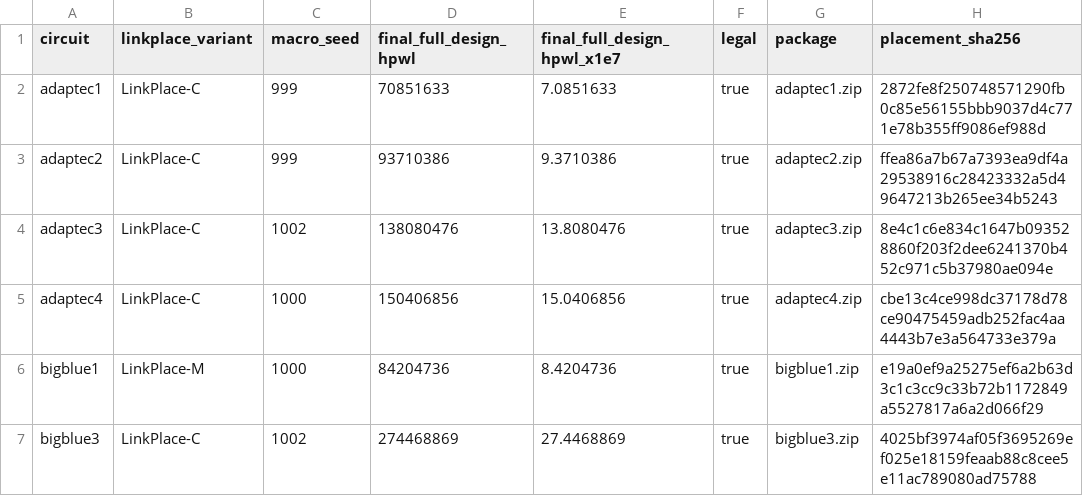
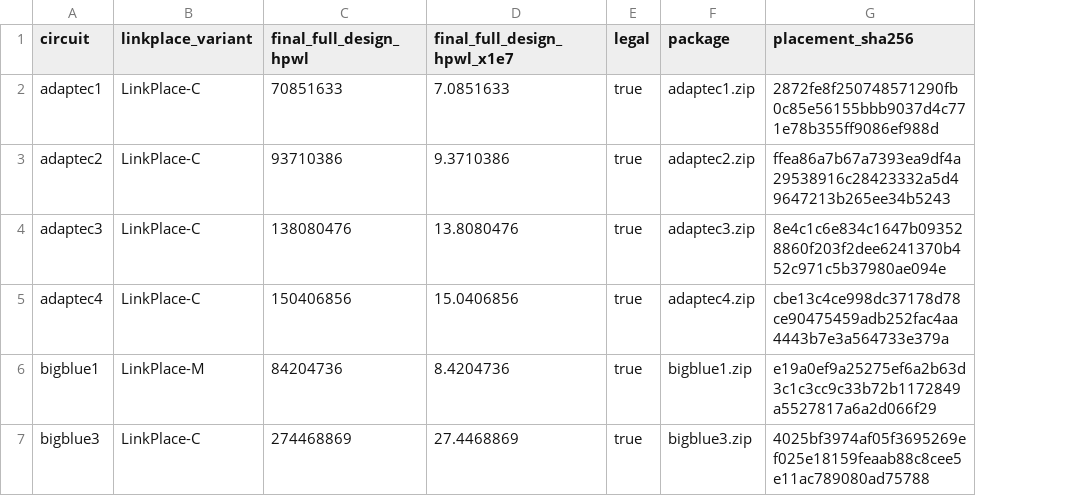
Before and after one commit to Yu-Wencheng/LinkPlace-release, a CSV file: artifacts/mixed_size_best/summary.csv, drawn as a sheet; only a part is shown; the diff names each change by its address in the sheet, - before the commit and + after, or states it on an @@ line.

Commit message:
Hide seed identifiers from public results

```diff
--- a/artifacts/mixed_size_best/summary.csv
+++ b/artifacts/mixed_size_best/summary.csv
-column C (macro_seed), rows 2-7: 999 | 999 | 1002 | 1000 | 1000 | 1002
```
Also changed, not shown: 8 other files.
